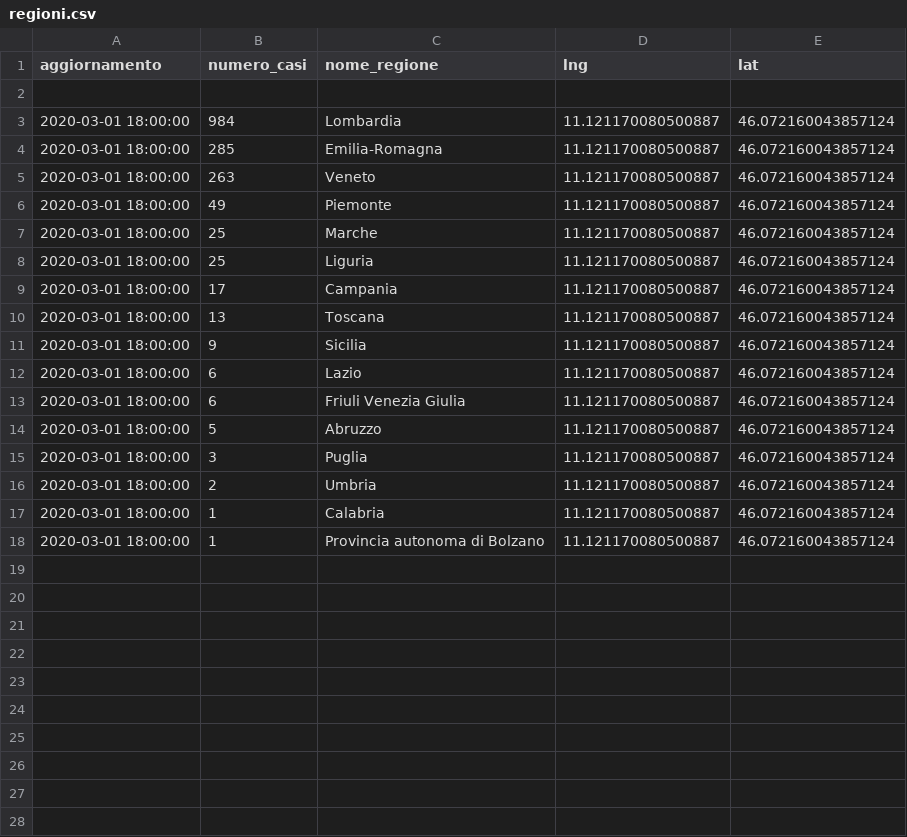
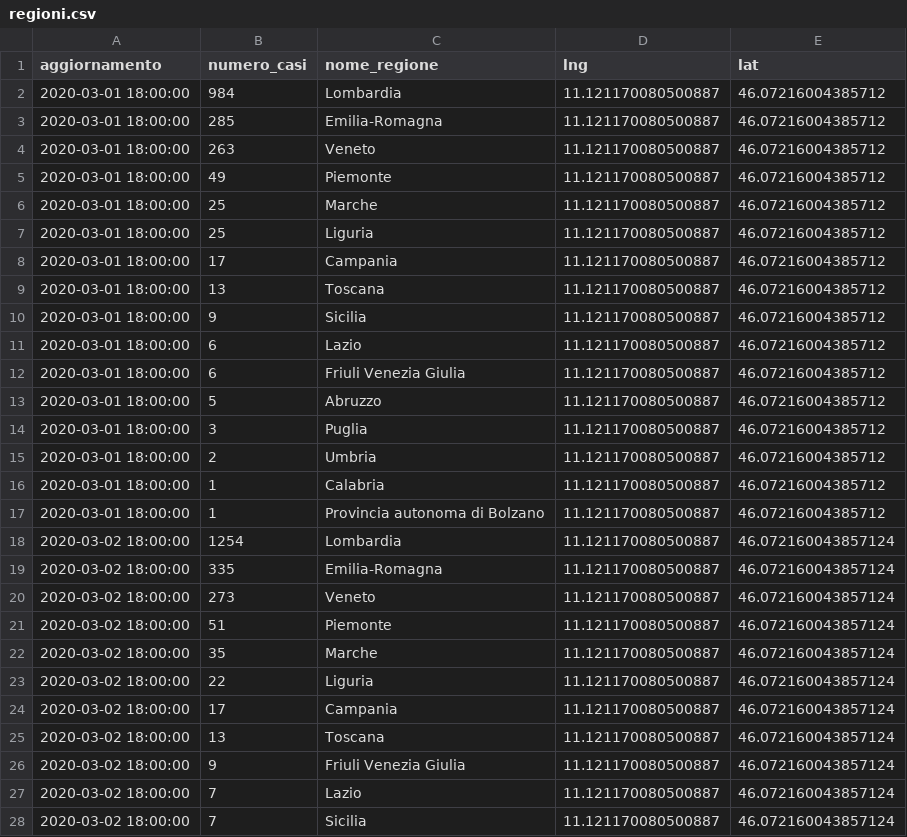
Before and after one commit to giodegas/COVID19Feed2Json, a CSV file: storico/regioni.csv, drawn as a sheet; only a part is shown; the diff covers the shown part only.

```diff
--- a/storico/regioni.csv
+++ b/storico/regioni.csv
@@ -1,18 +1,28 @@
 aggiornamento,numero_casi,nome_regione,lng,lat
-
-2020-03-01 18:00:00,984, Lombardia,11.121170080500887,46.072160043857124
-2020-03-01 18:00:00,285, Emilia-Romagna,11.121170080500887,46.072160043857124
-2020-03-01 18:00:00,263, Veneto,11.121170080500887,46.072160043857124
-2020-03-01 18:00:00,49, Piemonte,11.121170080500887,46.072160043857124
-2020-03-01 18:00:00,25, Marche,11.121170080500887,46.072160043857124
-2020-03-01 18:00:00,25, Liguria,11.121170080500887,46.072160043857124
-2020-03-01 18:00:00,17, Campania,11.121170080500887,46.072160043857124
-2020-03-01 18:00:00,13, Toscana,11.121170080500887,46.072160043857124
-2020-03-01 18:00:00,9, Sicilia,11.121170080500887,46.072160043857124
-2020-03-01 18:00:00,6, Lazio,11.121170080500887,46.072160043857124
-2020-03-01 18:00:00,6, Friuli Venezia Giulia,11.121170080500887,46.072160043857124
-2020-03-01 18:00:00,5, Abruzzo,11.121170080500887,46.072160043857124
-2020-03-01 18:00:00,3, Puglia,11.121170080500887,46.072160043857124
-2020-03-01 18:00:00,2, Umbria,11.121170080500887,46.072160043857124
-2020-03-01 18:00:00,1, Calabria,11.121170080500887,46.072160043857124
-2020-03-01 18:00:00,1, Provincia autonoma di Bolzano,11.121170080500887,46.072160043857124
+2020-03-01 18:00:00,984, Lombardia,11.121170080500887,46.07216004385712
+2020-03-01 18:00:00,285, Emilia-Romagna,11.121170080500887,46.07216004385712
+2020-03-01 18:00:00,263, Veneto,11.121170080500887,46.07216004385712
+2020-03-01 18:00:00,49, Piemonte,11.121170080500887,46.07216004385712
+2020-03-01 18:00:00,25, Marche,11.121170080500887,46.07216004385712
+2020-03-01 18:00:00,25, Liguria,11.121170080500887,46.07216004385712
+2020-03-01 18:00:00,17, Campania,11.121170080500887,46.07216004385712
+2020-03-01 18:00:00,13, Toscana,11.121170080500887,46.07216004385712
+2020-03-01 18:00:00,9, Sicilia,11.121170080500887,46.07216004385712
+2020-03-01 18:00:00,6, Lazio,11.121170080500887,46.07216004385712
+2020-03-01 18:00:00,6, Friuli Venezia Giulia,11.121170080500887,46.07216004385712
+2020-03-01 18:00:00,5, Abruzzo,11.121170080500887,46.07216004385712
+2020-03-01 18:00:00,3, Puglia,11.121170080500887,46.07216004385712
+2020-03-01 18:00:00,2, Umbria,11.121170080500887,46.07216004385712
+2020-03-01 18:00:00,1, Calabria,11.121170080500887,46.07216004385712
+2020-03-01 18:00:00,1, Provincia autonoma di Bolzano,11.121170080500887,46.07216004385712
+2020-03-02 18:00:00,1254, Lombardia,11.121170080500887,46.072160043857124
+2020-03-02 18:00:00,335, Emilia-Romagna,11.121170080500887,46.072160043857124
+2020-03-02 18:00:00,273, Veneto,11.121170080500887,46.072160043857124
+2020-03-02 18:00:00,51, Piemonte,11.121170080500887,46.072160043857124
+2020-03-02 18:00:00,35, Marche,11.121170080500887,46.072160043857124
+2020-03-02 18:00:00,22, Liguria,11.121170080500887,46.072160043857124
+2020-03-02 18:00:00,17, Campania,11.121170080500887,46.072160043857124
+2020-03-02 18:00:00,13, Toscana,11.121170080500887,46.072160043857124
+2020-03-02 18:00:00,9, Friuli Venezia Giulia,11.121170080500887,46.072160043857124
+2020-03-02 18:00:00,7, Lazio,11.121170080500887,46.072160043857124
+2020-03-02 18:00:00,7, Sicilia,11.121170080500887,46.072160043857124
```
Also changed, not shown: 5 added rows elsewhere in this file, storico/summary.csv, storico/trattamento.csv, 2 other files.
